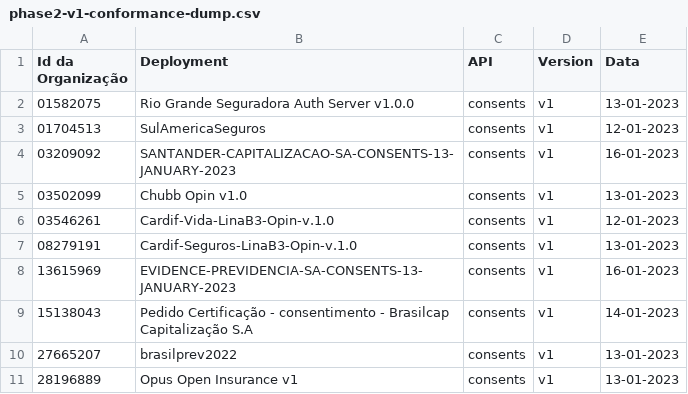
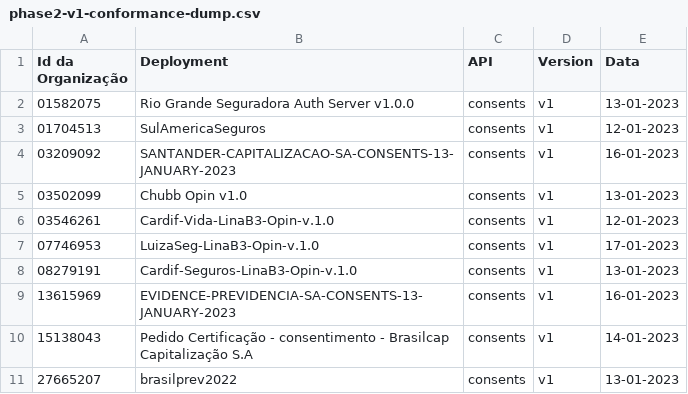
Before and after one commit to br-openinsurance/Conformance, a CSV file: results/phase2/v1/phase2-v1-conformance-dump.csv, drawn as a sheet; only a part is shown; the shorter side is filled out with more unchanged rows; the diff names each change by its address in the sheet, - before the commit and + after, or states it on an @@ line.

```diff
--- a/results/phase2/v1/phase2-v1-conformance-dump.csv
+++ b/results/phase2/v1/phase2-v1-conformance-dump.csv
+row 7: 07746953 | LuizaSeg-LinaB3-Opin-v.1.0 | consents | v1 | 17-01-2023
```
Also changed, not shown: results/phase2/v1/phase2-v1-conformance-table.csv, results/phase2/v1/phase2-v1-data.csv, 1 other file.
